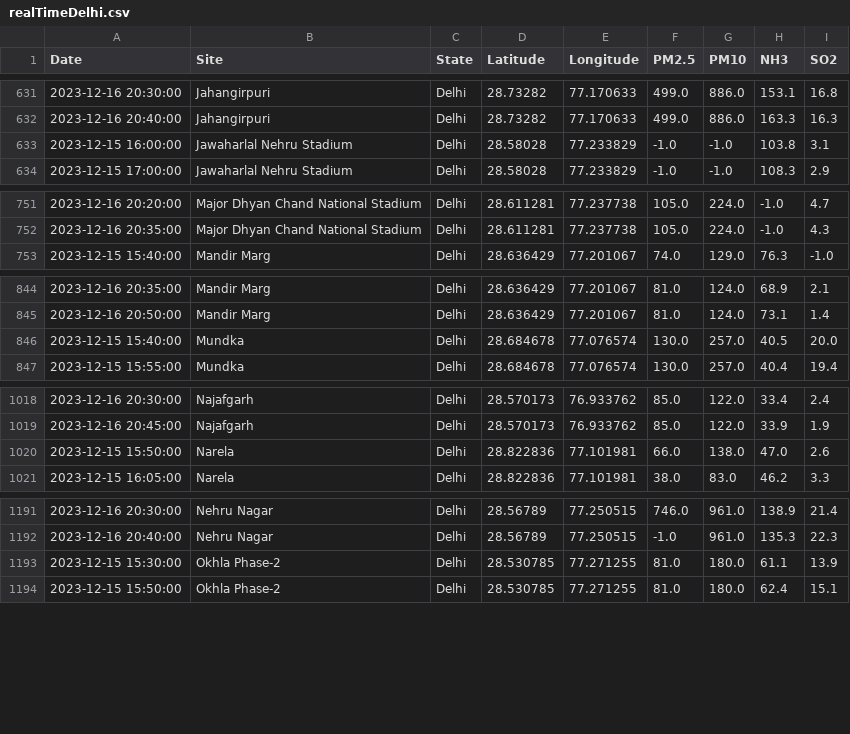
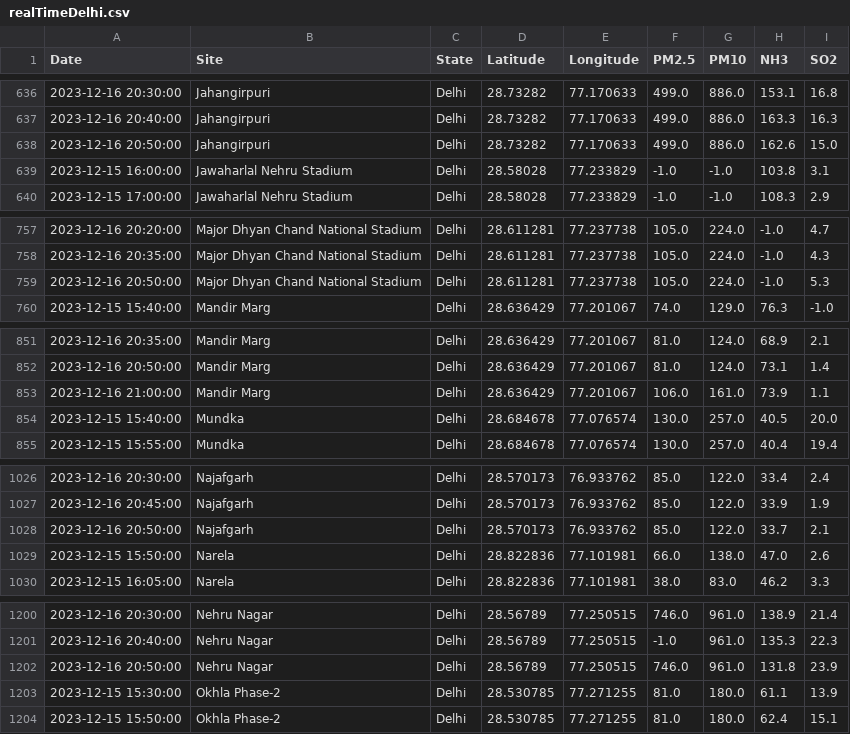
Before and after one commit to waitasecant/Air-Pollution-Dashboard, a CSV file: myApp/data/realTimeDelhi.csv, drawn as a sheet; only a part is shown, gaps mark what is left out; the diff covers the shown part only.

```diff
--- a/myApp/data/realTimeDelhi.csv
+++ b/myApp/data/realTimeDelhi.csv
@@ -632,2 +637,3 @@ Date,Site,State,Latitude,Longitude,PM2.5,PM10,NH3,SO2
 2023-12-16 20:40:00,Jahangirpuri,Delhi,28.73282,77.170633,499.0,886.0,163.3,16.3
+2023-12-16 20:50:00,Jahangirpuri,Delhi,28.73282,77.170633,499.0,886.0,162.6,15.0
 2023-12-15 16:00:00,Jawaharlal Nehru Stadium,Delhi,28.58028,77.233829,-1.0,-1.0,103.8,3.1
@@ -752,2 +758,3 @@ Date,Site,State,Latitude,Longitude,PM2.5,PM10,NH3,SO2
 2023-12-16 20:35:00,Major Dhyan Chand National Stadium,Delhi,28.611281,77.237738,105.0,224.0,-1.0,4.3
+2023-12-16 20:50:00,Major Dhyan Chand National Stadium,Delhi,28.611281,77.237738,105.0,224.0,-1.0,5.3
 2023-12-15 15:40:00,Mandir Marg,Delhi,28.636429,77.201067,74.0,129.0,76.3,-1.0
@@ -845,2 +852,3 @@ Date,Site,State,Latitude,Longitude,PM2.5,PM10,NH3,SO2
 2023-12-16 20:50:00,Mandir Marg,Delhi,28.636429,77.201067,81.0,124.0,73.1,1.4
+2023-12-16 21:00:00,Mandir Marg,Delhi,28.636429,77.201067,106.0,161.0,73.9,1.1
 2023-12-15 15:40:00,Mundka,Delhi,28.684678,77.076574,130.0,257.0,40.5,20.0
@@ -1019,2 +1027,3 @@ Date,Site,State,Latitude,Longitude,PM2.5,PM10,NH3,SO2
 2023-12-16 20:45:00,Najafgarh,Delhi,28.570173,76.933762,85.0,122.0,33.9,1.9
+2023-12-16 20:50:00,Najafgarh,Delhi,28.570173,76.933762,85.0,122.0,33.7,2.1
 2023-12-15 15:50:00,Narela,Delhi,28.822836,77.101981,66.0,138.0,47.0,2.6
@@ -1192,2 +1201,3 @@ Date,Site,State,Latitude,Longitude,PM2.5,PM10,NH3,SO2
 2023-12-16 20:40:00,Nehru Nagar,Delhi,28.56789,77.250515,-1.0,961.0,135.3,22.3
+2023-12-16 20:50:00,Nehru Nagar,Delhi,28.56789,77.250515,746.0,961.0,131.8,23.9
 2023-12-15 15:30:00,Okhla Phase-2,Delhi,28.530785,77.271255,81.0,180.0,61.1,13.9
```
Also changed, not shown: 11 added rows elsewhere in this file.
